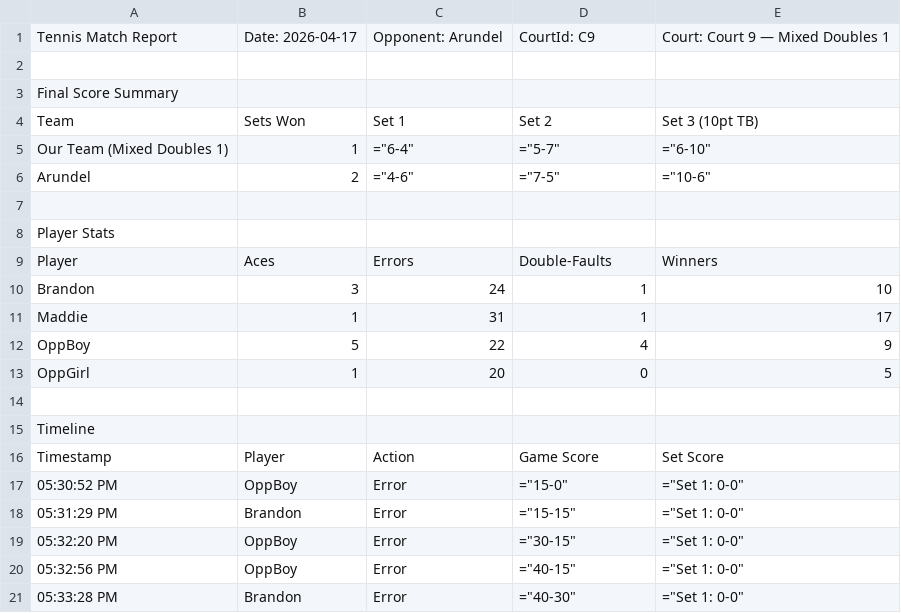
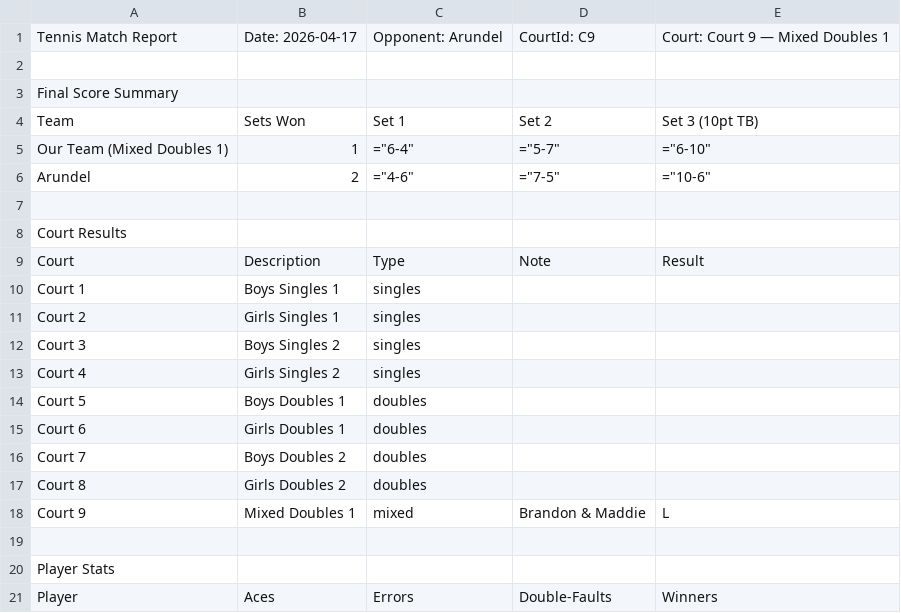
Before and after one commit to RedZoan/tennis-app, a CSV file: matches/match_vs_Arundel_2026-04-17.csv, drawn as a sheet; only a part is shown; the shorter side is filled out with more unchanged rows.

Commit message:
Update match: Arundel (2026-04-17)

```diff
--- a/matches/match_vs_Arundel_2026-04-17.csv
+++ b/matches/match_vs_Arundel_2026-04-17.csv
@@ -7,2 +7,14 @@ Arundel,2,="4-6",="7-5",="10-6"
 
+Court Results
+Court,Description,Type,Note,Result
+Court 1,Boys Singles 1,singles,,
+Court 2,Girls Singles 1,singles,,
+Court 3,Boys Singles 2,singles,,
+Court 4,Girls Singles 2,singles,,
+Court 5,Boys Doubles 1,doubles,,
+Court 6,Girls Doubles 1,doubles,,
+Court 7,Boys Doubles 2,doubles,,
+Court 8,Girls Doubles 2,doubles,,
+Court 9,Mixed Doubles 1,mixed,Brandon & Maddie,L
+
 Player Stats
```
